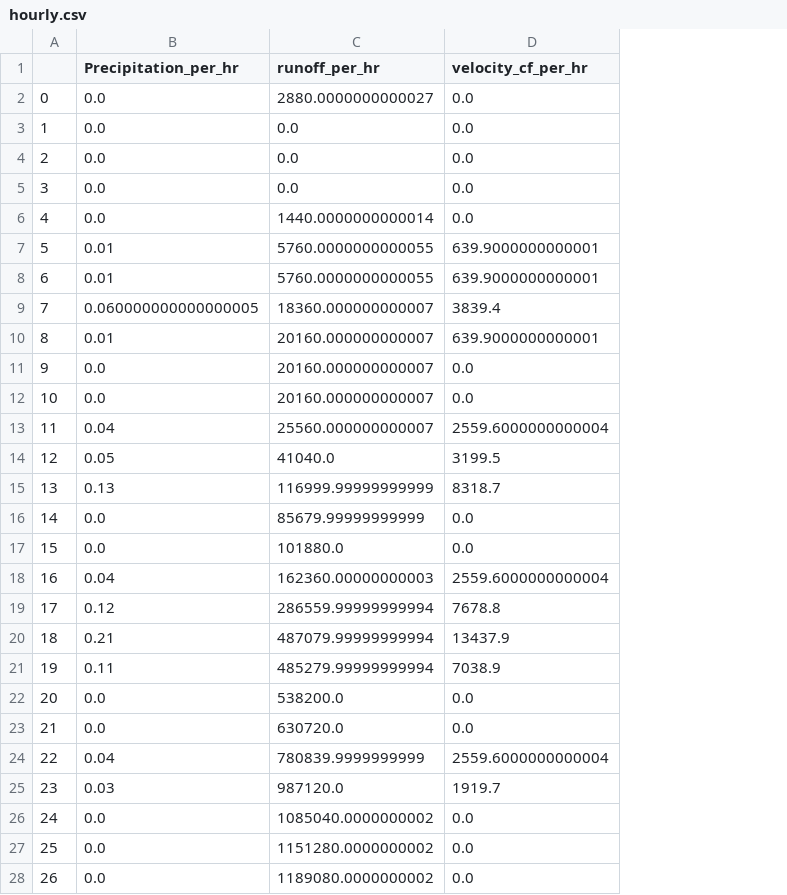
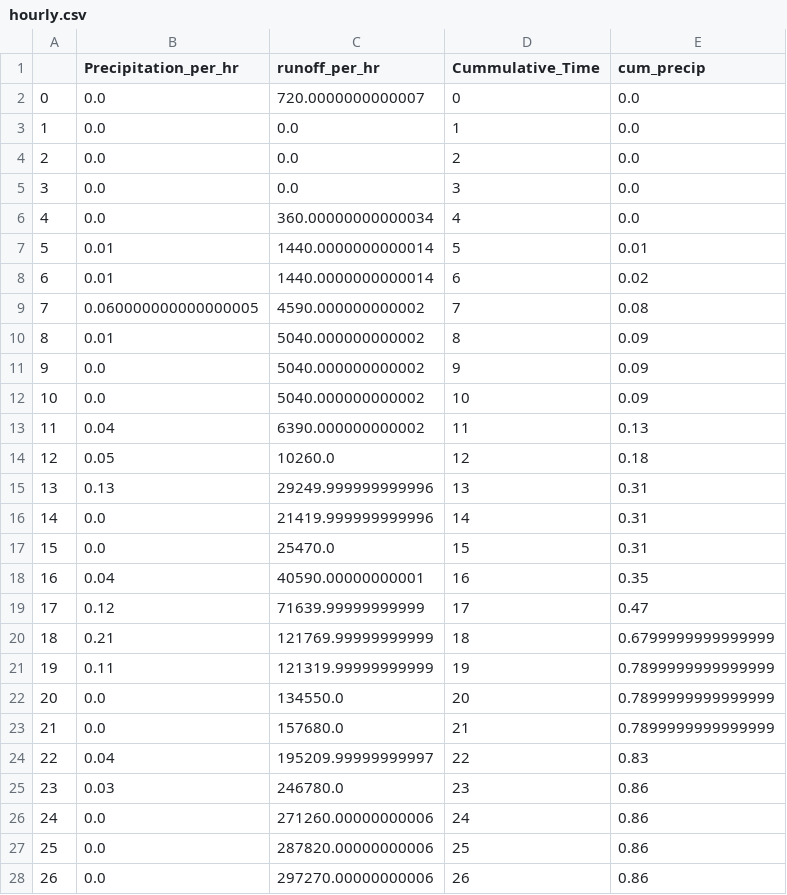
Before and after one commit to Nmemar/Natalie_project, a CSV file: Data/hourly.csv, drawn as a sheet; only a part is shown; removed rows and columns are numbered as before the commit, all else as after; the diff covers the shown part only; the diff names each change by its address in the sheet, - before the commit and + after, or states it on an @@ line.

```diff
--- a/Data/hourly.csv
+++ b/Data/hourly.csv
-column D (velocity_cf_per_hr), rows 2-28: 0.0 | 0.0 | 0.0 | 0.0 | 0.0 | 639.9000000000001 | 639.9000000000001 | 3839.4 | 639.9000000000001 | 0.0 | 0.0 | 2559.6000000000004 | 3199.5 | 8318.7 | 0.0 | 0.0 | 2559.6000000000004 | 7678.8 | 13437.9 | 7038.9 | 0.0 | 0.0 | 2559.6000000000004 | 1919.7 | 0.0 | 0.0 | 0.0
+column D (Cummulative_Time), rows 2-28: 0 | 1 | 2 | 3 | 4 | 5 | 6 | 7 | 8 | 9 | 10 | 11 | 12 | 13 | 14 | 15 | 16 | 17 | 18 | 19 | 20 | 21 | 22 | 23 | 24 | 25 | 26
+column E (cum_precip), rows 2-28: 0.0 | 0.0 | 0.0 | 0.0 | 0.0 | 0.01 | 0.02 | 0.08 | 0.09 | 0.09 | 0.09 | 0.13 | 0.18 | 0.31 | 0.31 | 0.31 | 0.35 | 0.47 | 0.6799999999999999 | 0.7899999999999999 | 0.7899999999999999 | 0.7899999999999999 | 0.83 | 0.86 | 0.86 | 0.86 | 0.86
-C2 (runoff_per_hr): 2880.0000000000027
+C2 (runoff_per_hr): 720.0000000000007
-C6 (runoff_per_hr): 1440.0000000000014
+C6 (runoff_per_hr): 360.00000000000034
-C7:C8 (runoff_per_hr): 5760.0000000000055
+C7:C8 (runoff_per_hr): 1440.0000000000014
-C9 (runoff_per_hr): 18360.000000000007
+C9 (runoff_per_hr): 4590.000000000002
-C10:C12 (runoff_per_hr): 20160.000000000007
+C10:C12 (runoff_per_hr): 5040.000000000002
-C13 (runoff_per_hr): 25560.000000000007
+C13 (runoff_per_hr): 6390.000000000002
-C14 (runoff_per_hr): 41040.0
+C14 (runoff_per_hr): 10260.0
-C15 (runoff_per_hr): 116999.99999999999
+C15 (runoff_per_hr): 29249.999999999996
-C16 (runoff_per_hr): 85679.99999999999
+C16 (runoff_per_hr): 21419.999999999996
-C17 (runoff_per_hr): 101880.0
+C17 (runoff_per_hr): 25470.0
-C18 (runoff_per_hr): 162360.00000000003
+C18 (runoff_per_hr): 40590.00000000001
-C19 (runoff_per_hr): 286559.99999999994
+C19 (runoff_per_hr): 71639.99999999999
-C20 (runoff_per_hr): 487079.99999999994
+C20 (runoff_per_hr): 121769.99999999999
-C21 (runoff_per_hr): 485279.99999999994
+C21 (runoff_per_hr): 121319.99999999999
-C22 (runoff_per_hr): 538200.0
+C22 (runoff_per_hr): 134550.0
-C23 (runoff_per_hr): 630720.0
+C23 (runoff_per_hr): 157680.0
-C24 (runoff_per_hr): 780839.9999999999
+C24 (runoff_per_hr): 195209.99999999997
-C25 (runoff_per_hr): 987120.0
+C25 (runoff_per_hr): 246780.0
-C26 (runoff_per_hr): 1085040.0000000002
+C26 (runoff_per_hr): 271260.00000000006
-C27 (runoff_per_hr): 1151280.0000000002
+C27 (runoff_per_hr): 287820.00000000006
-C28 (runoff_per_hr): 1189080.0000000002
+C28 (runoff_per_hr): 297270.00000000006
```
Also changed, not shown: 46 edited cells elsewhere in this file, 2 other files.
